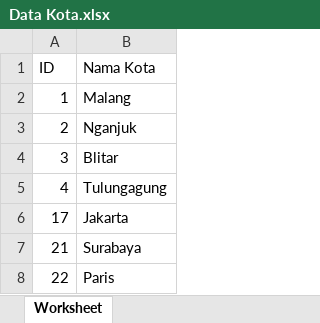
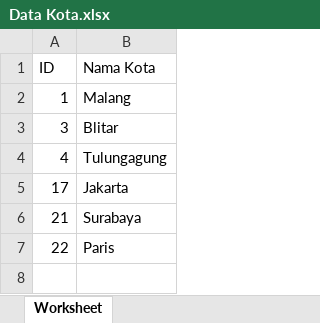
Before and after one commit to leonarduspprs/findbook, an Excel workbook: assets/excel/Data Kota.xlsx, sheet Worksheet, drawn as a sheet; values as stored, in another font and other column widths than the file's, no borders; the diff names each change by its address in the sheet, - before the commit and + after, or states it on an @@ line.

```diff
--- a/assets/excel/Data Kota.xlsx (sheet Worksheet)
+++ b/assets/excel/Data Kota.xlsx (sheet Worksheet)
-row 3: 2 | Nganjuk
```
Also changed, not shown: 10 other files.
